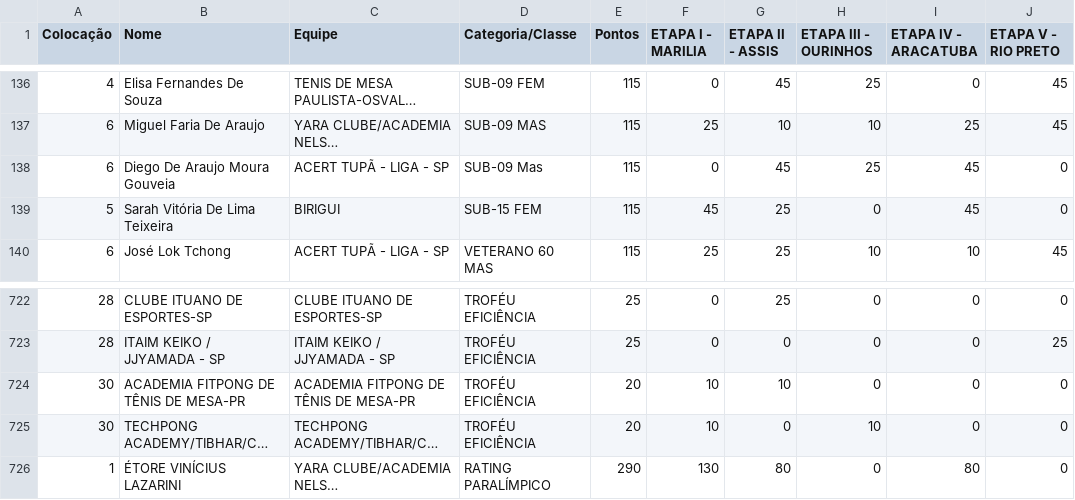
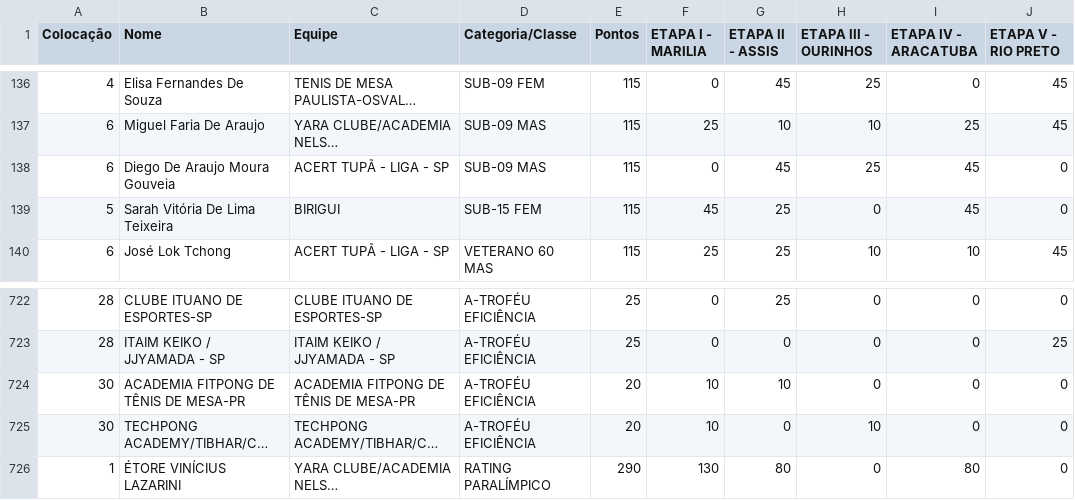
Before and after one commit to Fumis-rk/loptm25rk, a CSV file: rankingloptm.csv, drawn as a sheet; only a part is shown, gaps mark what is left out; long unchanged cells end in …; the diff covers the shown part only; the diff names each change by its address in the sheet, - before the commit and + after, or states it on an @@ line.

```diff
--- a/rankingloptm.csv
+++ b/rankingloptm.csv
-D138 (Categoria/Classe): SUB-09 Mas
+D138 (Categoria/Classe): SUB-09 MAS
-D722:D725 (Categoria/Classe): TROFÉU EFICIÊNCIA
+D722:D725 (Categoria/Classe): A-TROFÉU EFICIÊNCIA
```
Also changed, not shown: 27 edited cells elsewhere in this file.
